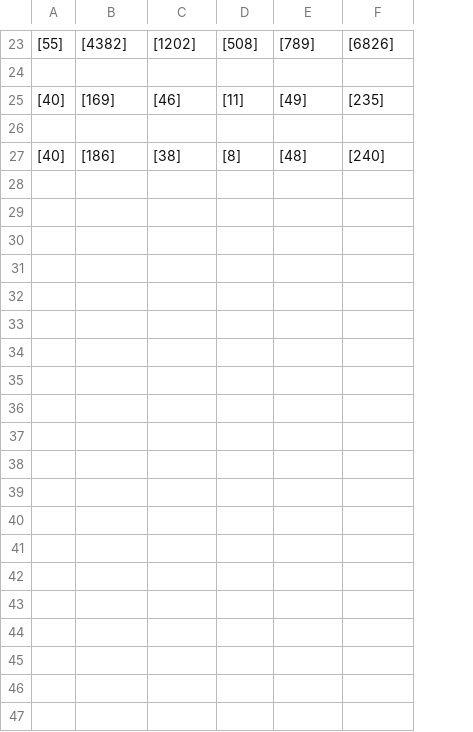
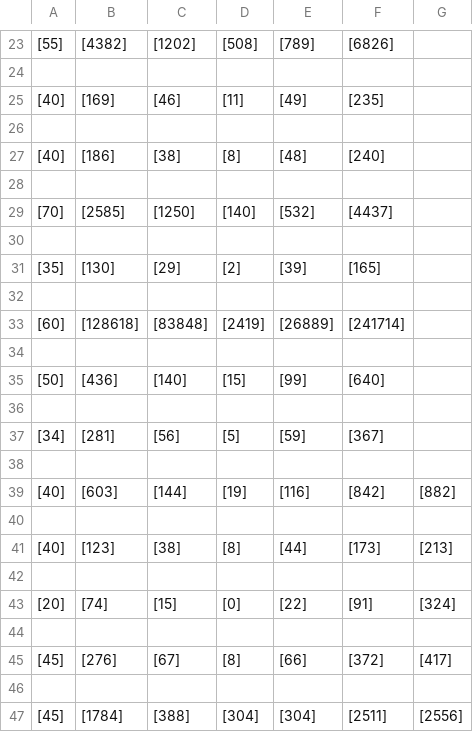
Before and after one commit to kennethlowjl/Group3, a CSV file: statistics.csv, drawn as a sheet; only a part is shown, gaps mark what is left out; the diff covers the shown part only; the diff names each change by its address in the sheet, - before the commit and + after, or states it on an @@ line.

Commit message:
Added statistics.csv Added function to write 5 different statistics into csv file Edited end screen Cleaned up code for restart loop

```diff
--- a/statistics.csv
+++ b/statistics.csv
+column G, empty
+row 28: (empty)
+row 29: [70] | [2585] | [1250] | [140] | [532] | [4437]
+row 30: (empty)
+row 31: [35] | [130] | [29] | [2] | [39] | [165]
+row 32: (empty)
+row 33: [60] | [128618] | [83848] | [2419] | [26889] | [241714]
+row 34: (empty)
+row 35: [50] | [436] | [140] | [15] | [99] | [640]
+row 36: (empty)
+row 37: [34] | [281] | [56] | [5] | [59] | [367]
+row 38: (empty)
+row 39: [40] | [603] | [144] | [19] | [116] | [842] | [882]
+row 40: (empty)
+row 41: [40] | [123] | [38] | [8] | [44] | [173] | [213]
+row 42: (empty)
+row 43: [20] | [74] | [15] | [0] | [22] | [91] | [324]
+row 44: (empty)
+row 45: [45] | [276] | [67] | [8] | [66] | [372] | [417]
+row 46: (empty)
+row 47: [45] | [1784] | [388] | [304] | [304] | [2511] | [2556]
```
Also changed, not shown: 14 added rows elsewhere in this file, 4 other files.
